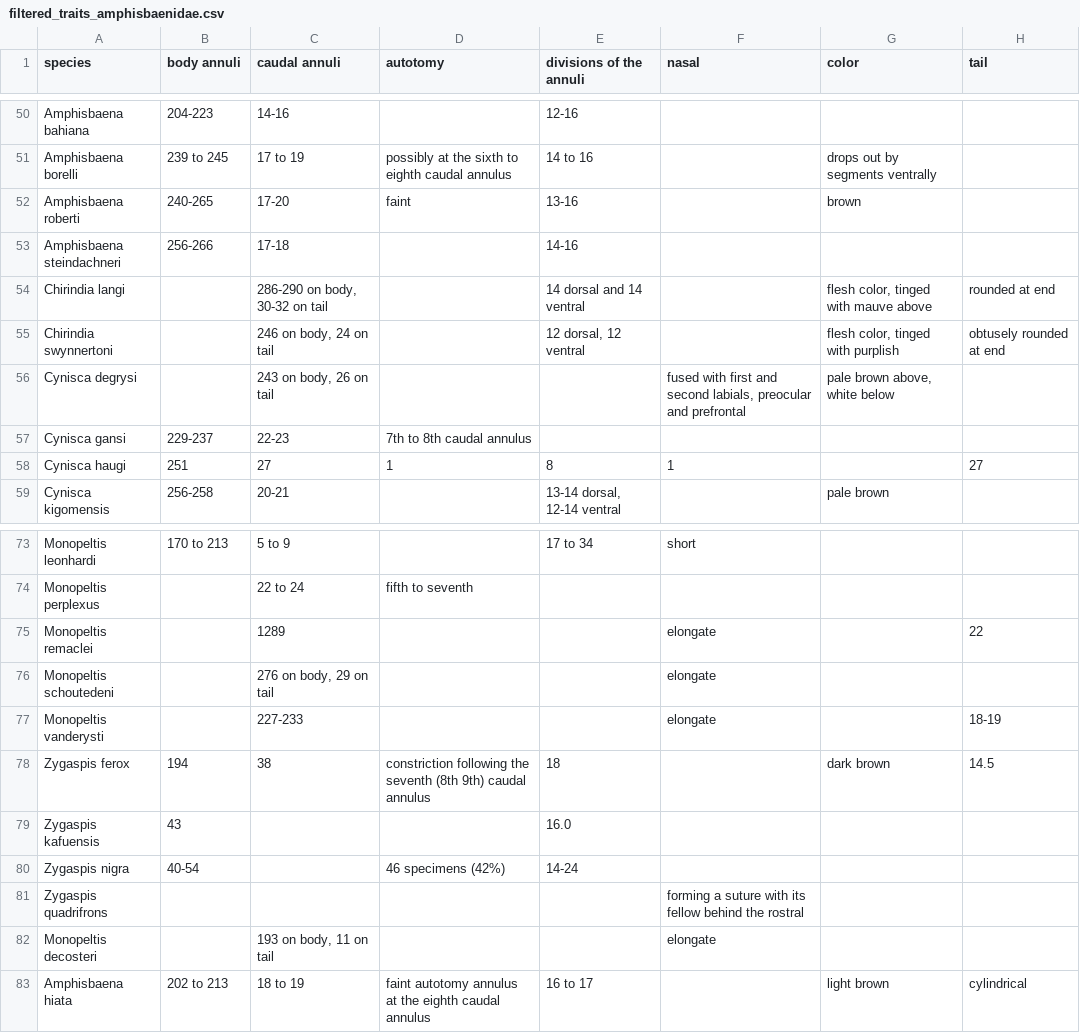
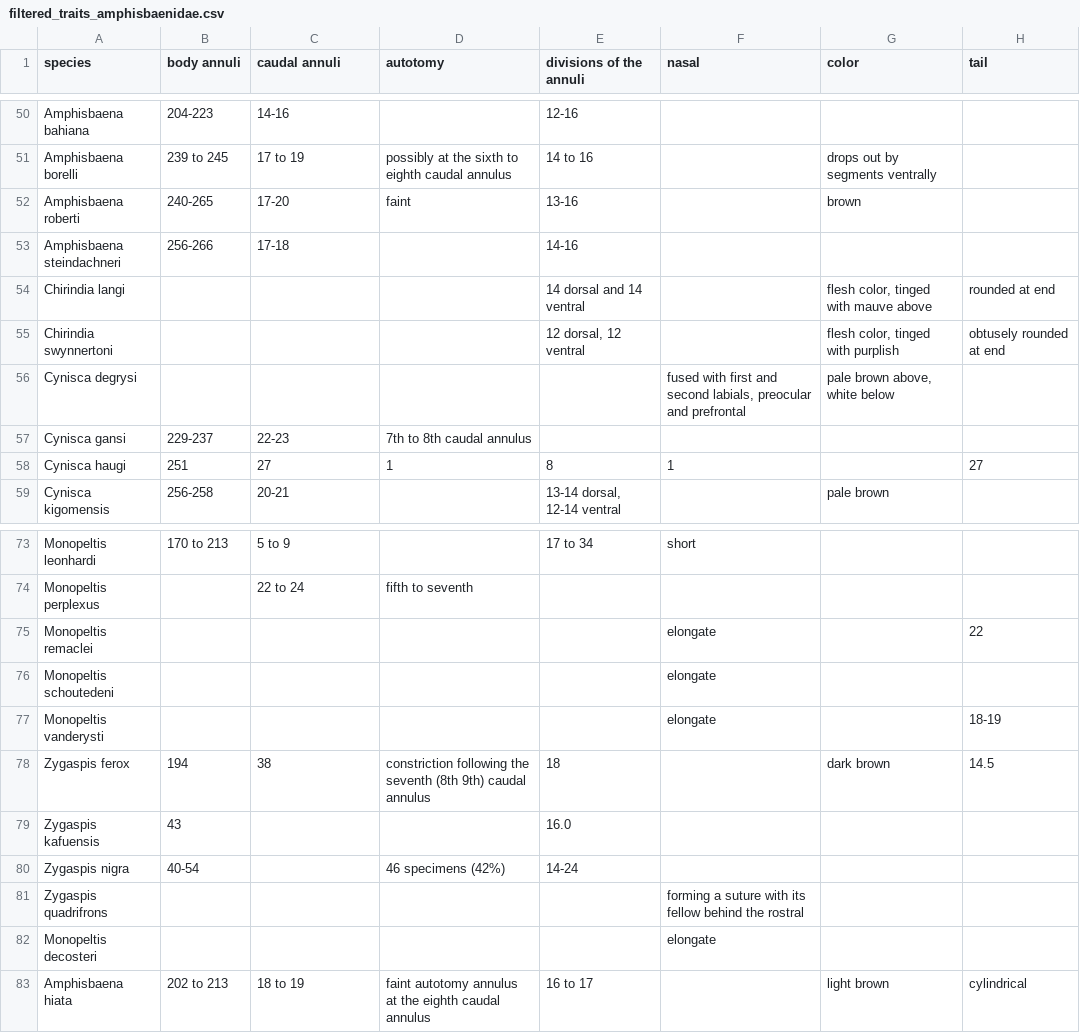
Before and after one commit to vcu-swim-lab/reptileDB-llm, a CSV file: data/LLaMA2 Results/Amphisbaenidae/filtered_traits_amphisbaenidae.csv, drawn as a sheet; only a part is shown, gaps mark what is left out; the diff names each change by its address in the sheet, - before the commit and + after, or states it on an @@ line.

```diff
--- a/data/LLaMA2 Results/Amphisbaenidae/filtered_traits_amphisbaenidae.csv
+++ b/data/LLaMA2 Results/Amphisbaenidae/filtered_traits_amphisbaenidae.csv
-C54 (caudal annuli): 286-290 on body, 30-32 on tail
+C54 (caudal annuli): (empty)
-C55 (caudal annuli): 246 on body, 24 on tail
+C55 (caudal annuli): (empty)
-C56 (caudal annuli): 243 on body, 26 on tail
+C56 (caudal annuli): (empty)
-C75 (caudal annuli): 1289
+C75 (caudal annuli): (empty)
-C76 (caudal annuli): 276 on body, 29 on tail
+C76 (caudal annuli): (empty)
-C77 (caudal annuli): 227-233
+C77 (caudal annuli): (empty)
-C82 (caudal annuli): 193 on body, 11 on tail
+C82 (caudal annuli): (empty)
```
Also changed, not shown: 1 other file.
